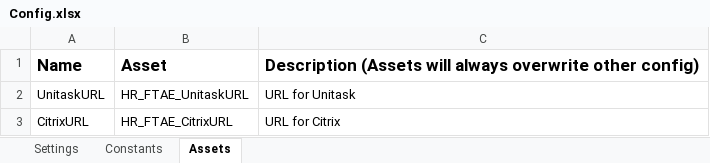
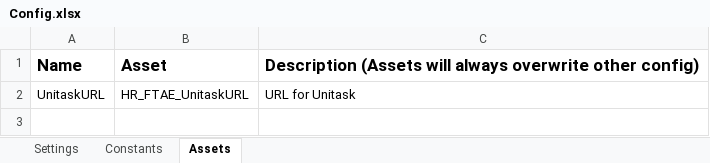
Before and after one commit to uqmgupt1/RpaUiPathProcess, an Excel workbook: Processes/HR_FixedTermAppointmentExpiry/Data/Config.xlsx, sheet Assets, drawn as a sheet; values as stored, in another font and other column widths than the file's, no borders; the diff names each change by its address in the sheet, - before the commit and + after, or states it on an @@ line.

```diff
--- a/Processes/HR_FixedTermAppointmentExpiry/Data/Config.xlsx (sheet Assets)
+++ b/Processes/HR_FixedTermAppointmentExpiry/Data/Config.xlsx (sheet Assets)
-row 3: CitrixURL | HR_FTAE_CitrixURL | URL for Citrix
```
Also changed, not shown: 35 other files.
